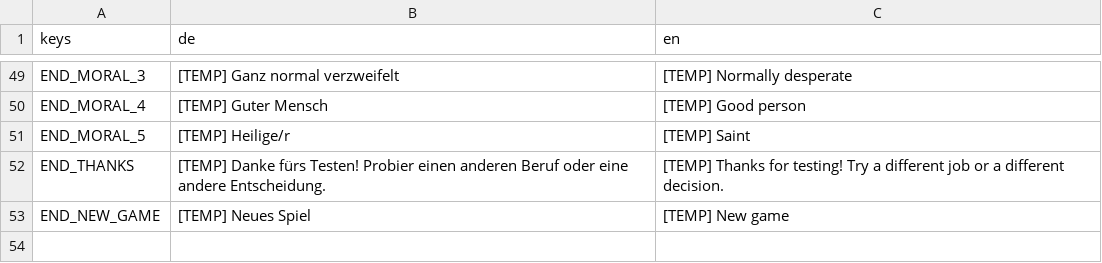
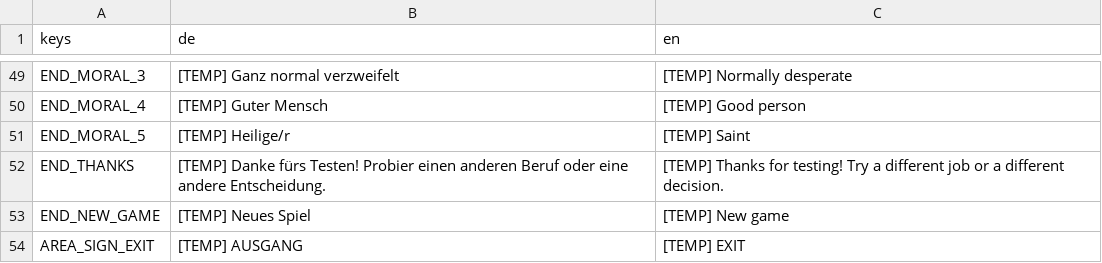
Before and after one commit to alvartv1991-create/unser-game, a CSV file: localization/story.csv, drawn as a sheet; only a part is shown, gaps mark what is left out.

```diff
--- a/localization/story.csv
+++ b/localization/story.csv
@@ -53 +53,2 @@ END_THANKS,[TEMP] Danke fürs Testen! Probier einen anderen Beruf oder eine ande
 END_NEW_GAME,[TEMP] Neues Spiel,[TEMP] New game
+AREA_SIGN_EXIT,[TEMP] AUSGANG,[TEMP] EXIT
```
Also changed, not shown: 1 other file.
